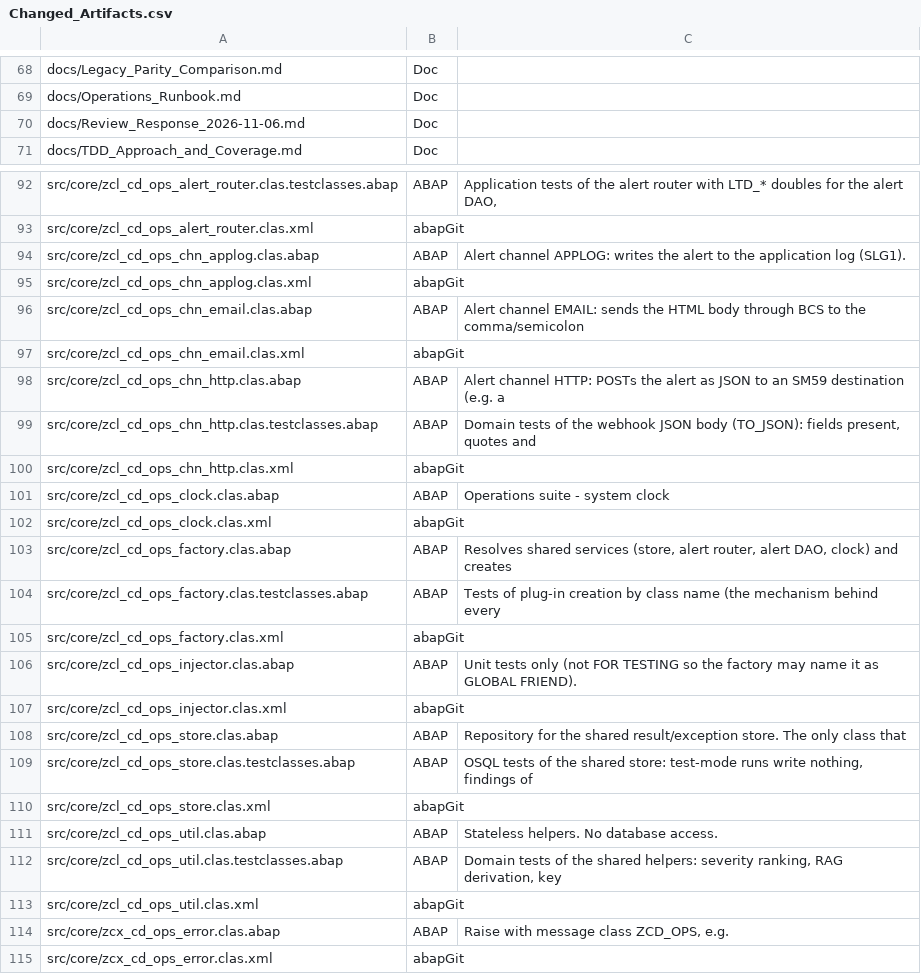
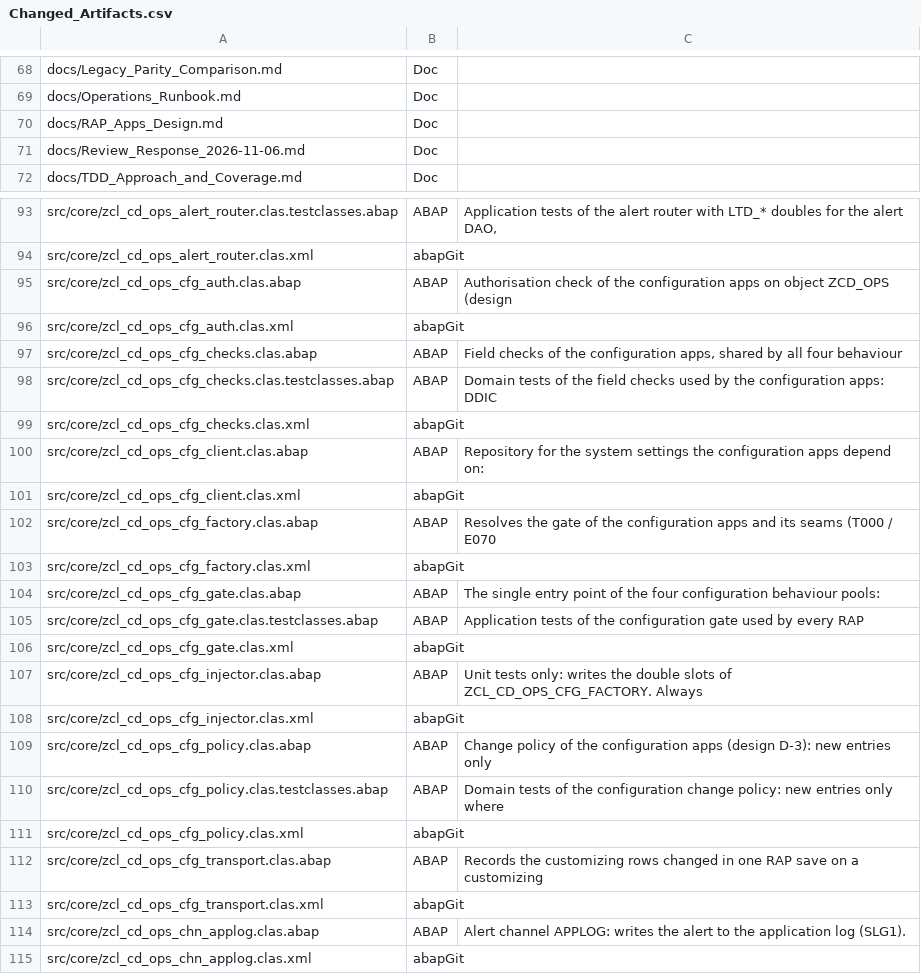
Before and after one commit to jaideep247/bai, a CSV file: ops-suite/docs/Changed_Artifacts.csv, drawn as a sheet; only a part is shown, gaps mark what is left out; the shorter side is filled out with more unchanged rows; the diff covers the shown part only; the diff names each change by its address in the sheet, - before the commit and + after, or states it on an @@ line.

```diff
--- a/ops-suite/docs/Changed_Artifacts.csv
+++ b/ops-suite/docs/Changed_Artifacts.csv
+row 70: docs/RAP_Apps_Design.md | Doc
+row 95: src/core/zcl_cd_ops_cfg_auth.clas.abap | ABAP | Authorisation check of the configuration apps on object ZCD_OPS (design
+row 96: src/core/zcl_cd_ops_cfg_auth.clas.xml | abapGit
+row 97: src/core/zcl_cd_ops_cfg_checks.clas.abap | ABAP | Field checks of the configuration apps, shared by all four behaviour
+row 98: src/core/zcl_cd_ops_cfg_checks.clas.testclasses.abap | ABAP | Domain tests of the field checks used by the configuration apps: DDIC
+row 99: src/core/zcl_cd_ops_cfg_checks.clas.xml | abapGit
+row 100: src/core/zcl_cd_ops_cfg_client.clas.abap | ABAP | Repository for the system settings the configuration apps depend on:
+row 101: src/core/zcl_cd_ops_cfg_client.clas.xml | abapGit
+row 102: src/core/zcl_cd_ops_cfg_factory.clas.abap | ABAP | Resolves the gate of the configuration apps and its seams (T000 / E070
+row 103: src/core/zcl_cd_ops_cfg_factory.clas.xml | abapGit
+row 104: src/core/zcl_cd_ops_cfg_gate.clas.abap | ABAP | The single entry point of the four configuration behaviour pools:
+row 105: src/core/zcl_cd_ops_cfg_gate.clas.testclasses.abap | ABAP | Application tests of the configuration gate used by every RAP
+row 106: src/core/zcl_cd_ops_cfg_gate.clas.xml | abapGit
+row 107: src/core/zcl_cd_ops_cfg_injector.clas.abap | ABAP | Unit tests only: writes the double slots of ZCL_CD_OPS_CFG_FACTORY. Always
+row 108: src/core/zcl_cd_ops_cfg_injector.clas.xml | abapGit
+row 109: src/core/zcl_cd_ops_cfg_policy.clas.abap | ABAP | Change policy of the configuration apps (design D-3): new entries only
+row 110: src/core/zcl_cd_ops_cfg_policy.clas.testclasses.abap | ABAP | Domain tests of the configuration change policy: new entries only where
+row 111: src/core/zcl_cd_ops_cfg_policy.clas.xml | abapGit
+row 112: src/core/zcl_cd_ops_cfg_transport.clas.abap | ABAP | Records the customizing rows changed in one RAP save on a customizing
+row 113: src/core/zcl_cd_ops_cfg_transport.clas.xml | abapGit
```
Also changed, not shown: 8 added rows elsewhere in this file, ops-suite/docs/Coverage_Run_Register.csv, 30 other files.
